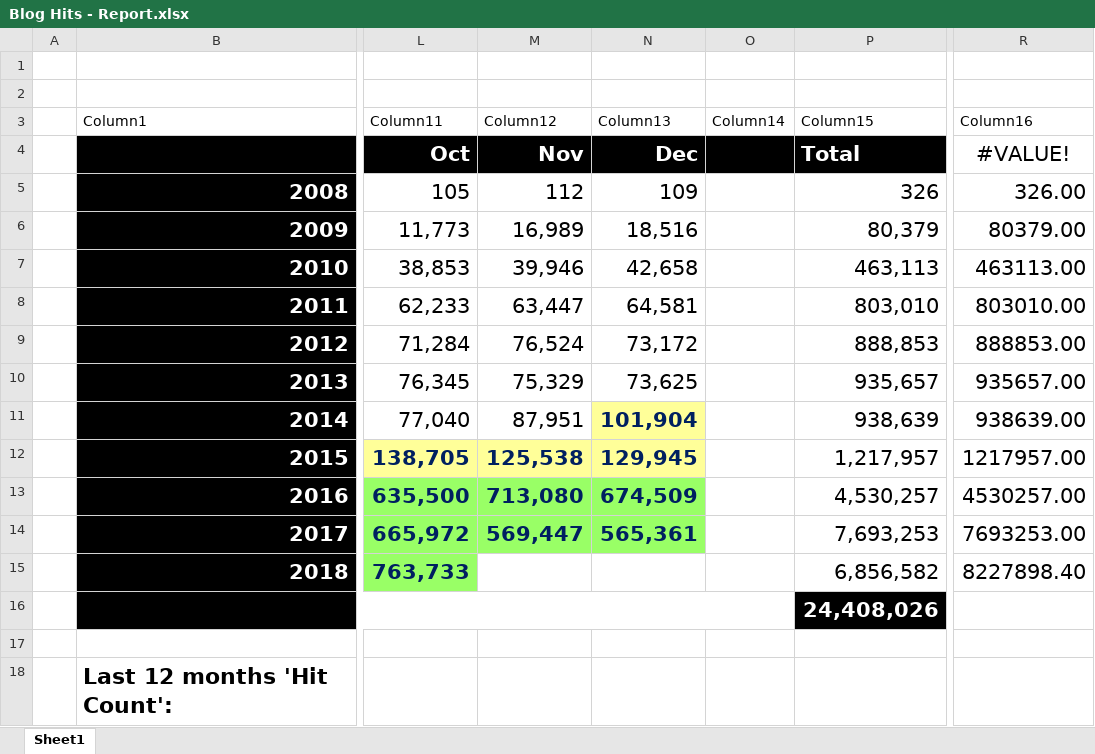
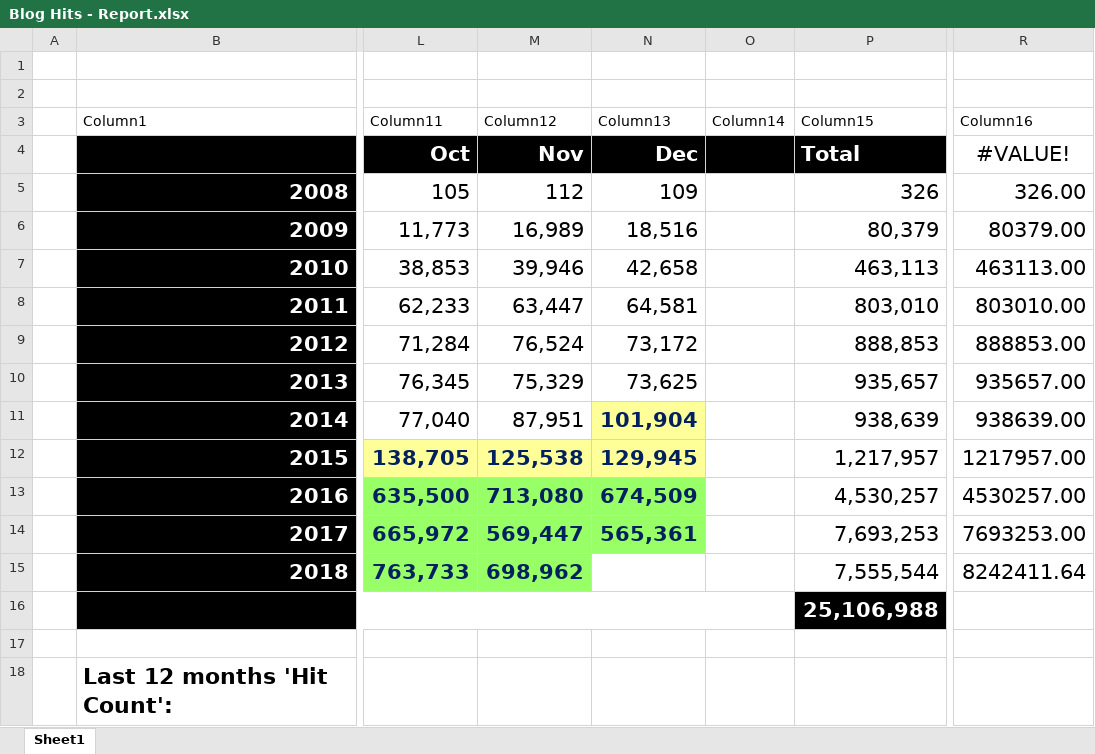
Before and after one commit to kunal-chowdhury/kunal-chowdhury.com, an Excel workbook: blog-stats/Blog Hits - Report.xlsx, sheet Sheet1, drawn as a sheet; only a part is shown, gaps mark what is left out; values as stored, in another font and other column widths than the file's, no borders; charts and pictures and table styles not drawn; the diff names each change by its address in the sheet, - before the commit and + after, or states it on an @@ line.

Commit message:
Blog Statistics (November 2018)

```diff
--- a/blog-stats/Blog Hits - Report.xlsx (sheet Sheet1)
+++ b/blog-stats/Blog Hits - Report.xlsx (sheet Sheet1)
-M15 (Column12): (empty)
+M15 (Column12): 698,962
-M15 fill: none
+M15 fill: #99FF66
-P15 (Column15): 6,856,582
+P15 (Column15): 7,555,544
-R15 (Column16): 8227898.40
+R15 (Column16): 8242411.64
-P16 (Column15): 24,408,026
+P16 (Column15): 25,106,988
```
Also changed, not shown: charts or pictures, 6 other files.
